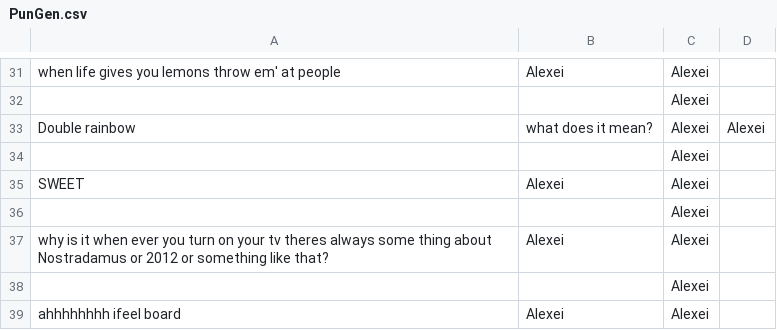
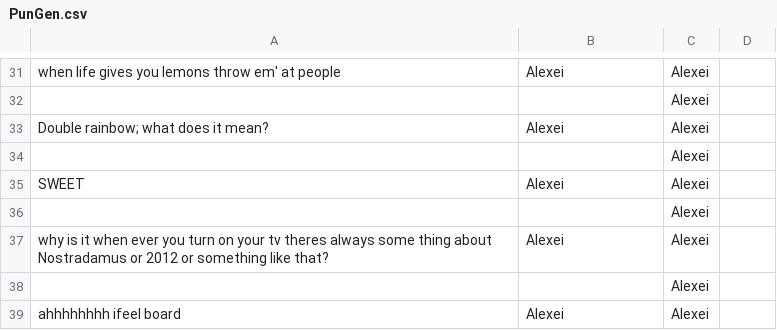
Before and after one commit to anevmerj/punGent, a CSV file: PunGen.csv, drawn as a sheet; only a part is shown, gaps mark what is left out.

Commit message:
Update PunGen.csv

```diff
--- a/PunGen.csv
+++ b/PunGen.csv
@@ -32,3 +32,3 @@ when life gives you lemons throw em' at people,Alexei,Alexei
 ,,Alexei
-Double rainbow, what does it mean?,Alexei,Alexei
+Double rainbow; what does it mean?,Alexei,Alexei
 ,,Alexei
```
